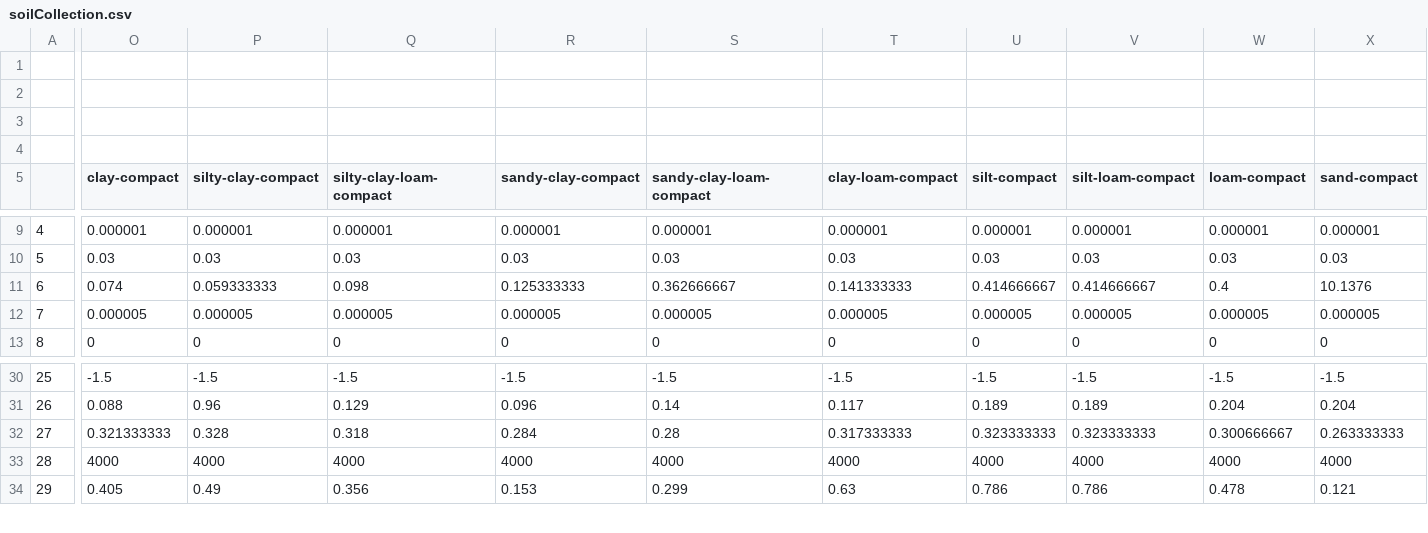
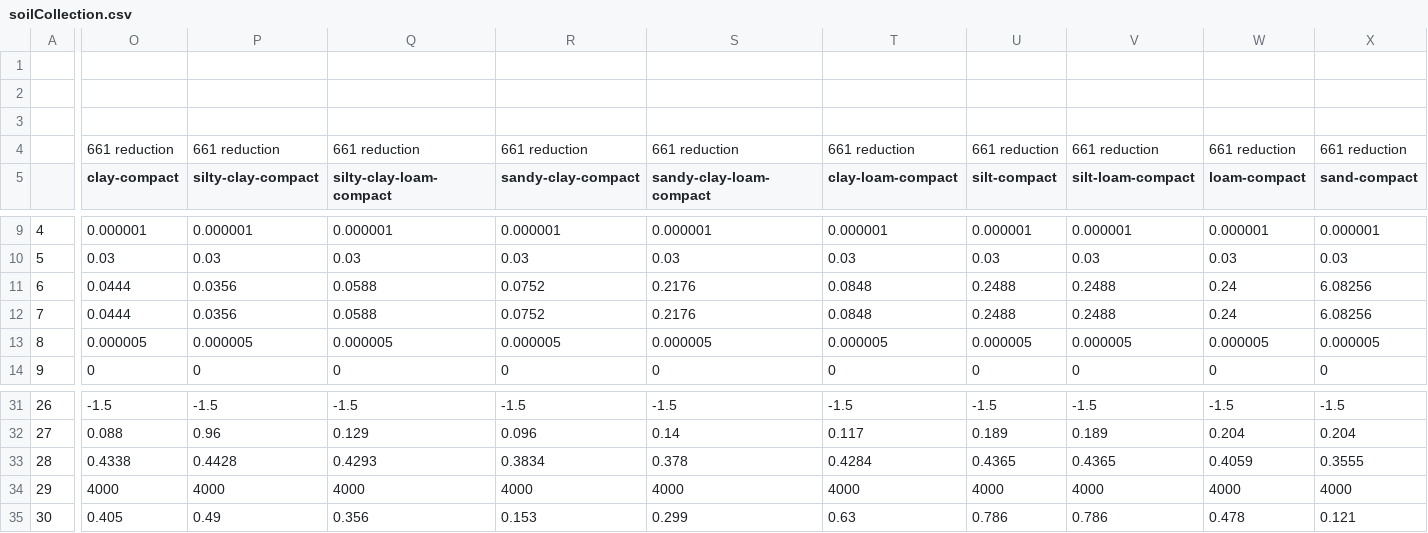
Before and after one commit to laurencelin/GIS2RHESSys, a CSV file: soilCollection.csv, drawn as a sheet; only a part is shown, gaps mark what is left out; removed rows and columns are numbered as before the commit, all else as after; rows hold the shown columns only; the diff covers the shown part only; the diff names each change by its address in the sheet, - before the commit and + after, or states it on an @@ line.

Commit message:
update compacted soil by 661 reduction

```diff
--- a/soilCollection.csv
+++ b/soilCollection.csv
-row 4: (empty)
+row 4:  | 661 reduction | 661 reduction | 661 reduction | 661 reduction | 661 reduction | 661 reduction | 661 reduction | 661 reduction | 661 reduction | 661 reduction
-O11 (clay-compact): 0.074
+O11 (clay-compact): 0.0444
-P11 (silty-clay-compact): 0.059333333
+P11 (silty-clay-compact): 0.0356
-Q11 (silty-clay-loam-compact): 0.098
+Q11 (silty-clay-loam-compact): 0.0588
-R11 (sandy-clay-compact): 0.125333333
+R11 (sandy-clay-compact): 0.0752
-S11 (sandy-clay-loam-compact): 0.362666667
+S11 (sandy-clay-loam-compact): 0.2176
-T11 (clay-loam-compact): 0.141333333
+T11 (clay-loam-compact): 0.0848
-U11 (silt-compact): 0.414666667
+U11 (silt-compact): 0.2488
-V11 (silt-loam-compact): 0.414666667
+V11 (silt-loam-compact): 0.2488
-W11 (loam-compact): 0.4
+W11 (loam-compact): 0.24
-X11 (sand-compact): 10.1376
+X11 (sand-compact): 6.08256
+row 12: 7 | 0.0444 | 0.0356 | 0.0588 | 0.0752 | 0.2176 | 0.0848 | 0.2488 | 0.2488 | 0.24 | 6.08256
@@ column A renumbered from row 13 down @@
-O33 (clay-compact): 0.321333333
+O33 (clay-compact): 0.4338
-P33 (silty-clay-compact): 0.328
+P33 (silty-clay-compact): 0.4428
-Q33 (silty-clay-loam-compact): 0.318
+Q33 (silty-clay-loam-compact): 0.4293
-R33 (sandy-clay-compact): 0.284
+R33 (sandy-clay-compact): 0.3834
-S33 (sandy-clay-loam-compact): 0.28
+S33 (sandy-clay-loam-compact): 0.378
-T33 (clay-loam-compact): 0.317333333
+T33 (clay-loam-compact): 0.4284
-U33 (silt-compact): 0.323333333
+U33 (silt-compact): 0.4365
-V33 (silt-loam-compact): 0.323333333
+V33 (silt-loam-compact): 0.4365
-W33 (loam-compact): 0.300666667
+W33 (loam-compact): 0.4059
-X33 (sand-compact): 0.263333333
+X33 (sand-compact): 0.3555
```
Also changed, not shown: 4 edited cells elsewhere in this file.
